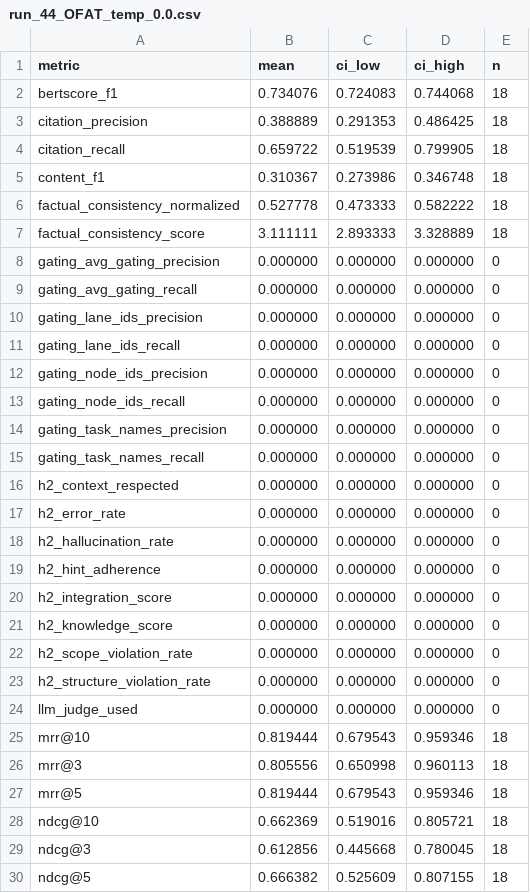
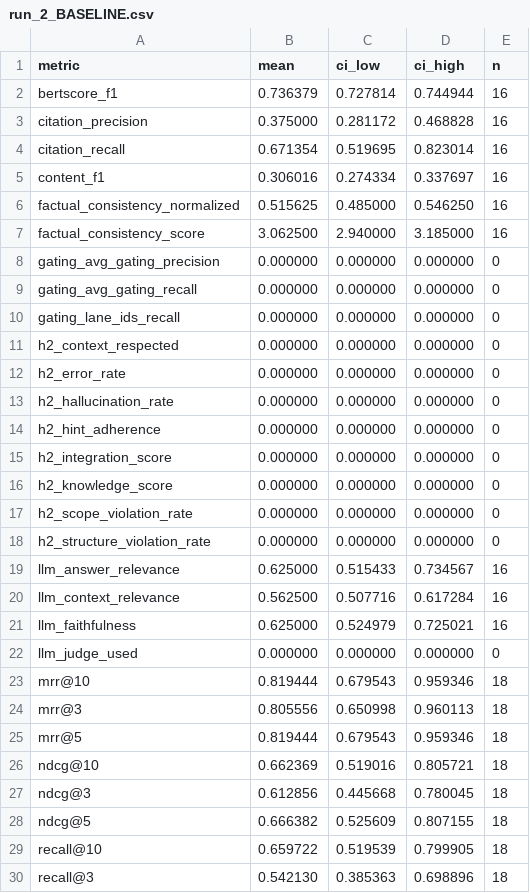
Before and after one commit to Ahmad-Alabdullah/Process-Aware-RAG-Chatbot, a CSV file: server/reports/run_2_BASELINE.csv (was server/reports/run_44_OFAT_temp_0.0.csv), drawn as a sheet; only a part is shown; the shorter side is filled out with more unchanged rows; the diff covers the shown part only.

```diff
--- a/server/reports/run_44_OFAT_temp_0.0.csv
+++ b/server/reports/run_2_BASELINE.csv
@@ -1,16 +1,11 @@
 metric,mean,ci_low,ci_high,n
-bertscore_f1,0.734076,0.724083,0.744068,18
-citation_precision,0.388889,0.291353,0.486425,18
-citation_recall,0.659722,0.519539,0.799905,18
-content_f1,0.310367,0.273986,0.346748,18
-factual_consistency_normalized,0.527778,0.473333,0.582222,18
-factual_consistency_score,3.111111,2.893333,3.328889,18
+bertscore_f1,0.736379,0.727814,0.744944,16
+citation_precision,0.375000,0.281172,0.468828,16
+citation_recall,0.671354,0.519695,0.823014,16
+content_f1,0.306016,0.274334,0.337697,16
+factual_consistency_normalized,0.515625,0.485000,0.546250,16
+factual_consistency_score,3.062500,2.940000,3.185000,16
 gating_avg_gating_precision,0.000000,0.000000,0.000000,0
 gating_avg_gating_recall,0.000000,0.000000,0.000000,0
-gating_lane_ids_precision,0.000000,0.000000,0.000000,0
 gating_lane_ids_recall,0.000000,0.000000,0.000000,0
-gating_node_ids_precision,0.000000,0.000000,0.000000,0
-gating_node_ids_recall,0.000000,0.000000,0.000000,0
-gating_task_names_precision,0.000000,0.000000,0.000000,0
-gating_task_names_recall,0.000000,0.000000,0.000000,0
 h2_context_respected,0.000000,0.000000,0.000000,0
@@ -23,2 +18,5 @@ h2_scope_violation_rate,0.000000,0.000000,0.000000,0
 h2_structure_violation_rate,0.000000,0.000000,0.000000,0
+llm_answer_relevance,0.625000,0.515433,0.734567,16
+llm_context_relevance,0.562500,0.507716,0.617284,16
+llm_faithfulness,0.625000,0.524979,0.725021,16
 llm_judge_used,0.000000,0.000000,0.000000,0
```
Also changed, not shown: 8 edited cells elsewhere in this file, server/reports/study_study_ofat.csv, 43 other files.
